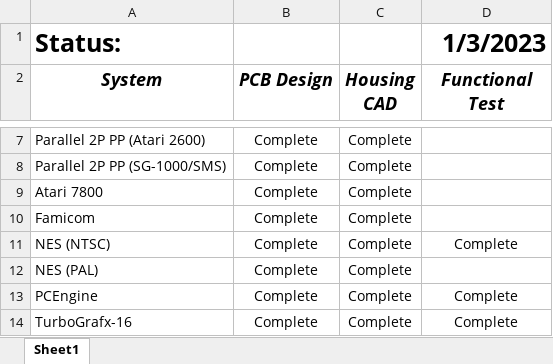
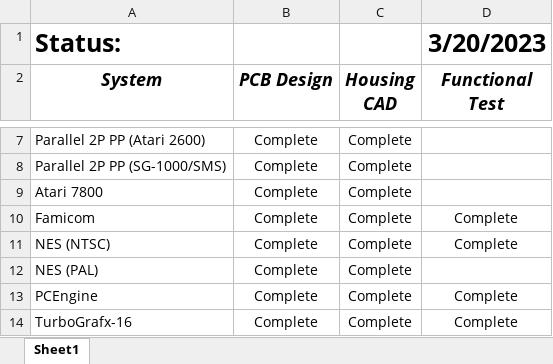
Before and after one commit to pmgducati/Blue-Retro-AIO-Units, an Excel workbook: Project Status.xlsx, sheet Sheet1, drawn as a sheet; only a part is shown, gaps mark what is left out; values as stored, in another font and other column widths than the file's, no borders; the diff names each change by its address in the sheet, - before the commit and + after, or states it on an @@ line.

```diff
--- a/Project Status.xlsx (sheet Sheet1)
+++ b/Project Status.xlsx (sheet Sheet1)
-D1 (Functional Test): 1/3/2023
+D1 (Functional Test): 3/20/2023
-D10 (Functional Test): (empty)
+D10 (Functional Test): Complete
```
Also changed, not shown: BOM.xlsx, 2 other files.
